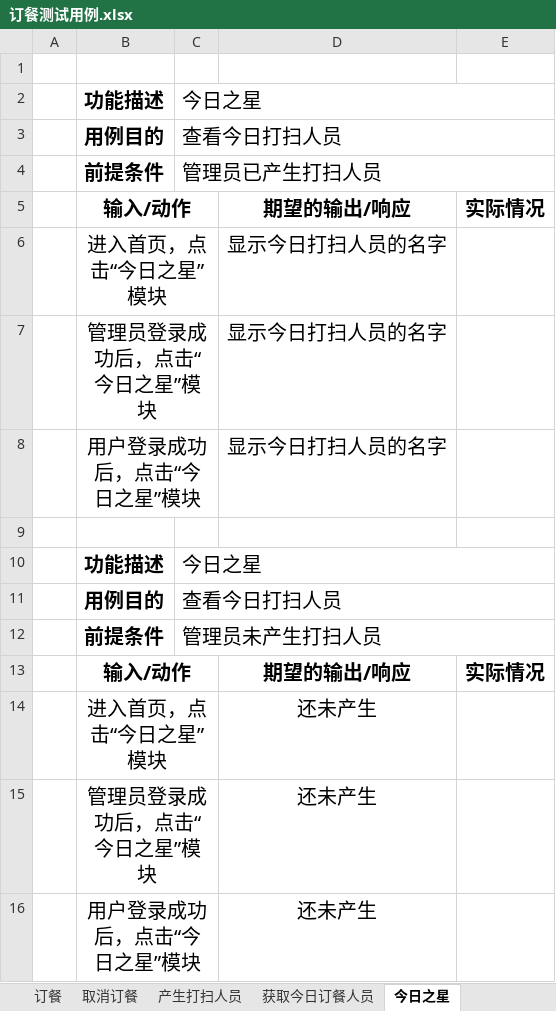
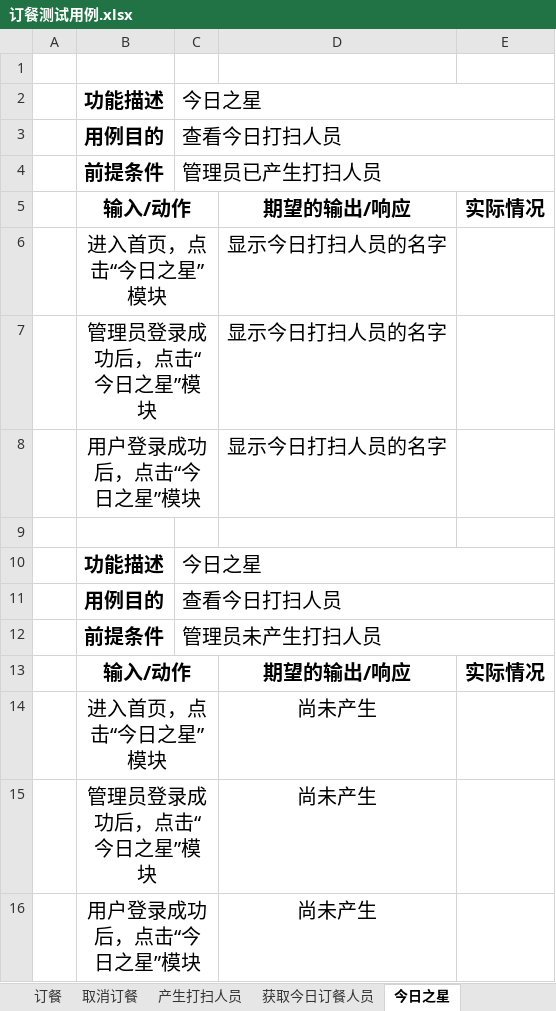
Before and after one commit to ProgrammerAlliance/Kilimanjaro-Jiangsu-Institute-of-death-squads, an Excel workbook: 2.PreliminaryDesign/订餐测试用例.xlsx, sheet 今日之星, drawn as a sheet; values as stored, in another font and other column widths than the file's, no borders; the diff names each change by its address in the sheet, - before the commit and + after, or states it on an @@ line.

```diff
--- a/2.PreliminaryDesign/订餐测试用例.xlsx (sheet 今日之星)
+++ b/2.PreliminaryDesign/订餐测试用例.xlsx (sheet 今日之星)
-D14:D16: 还未产生
+D14:D16: 尚未产生
```
